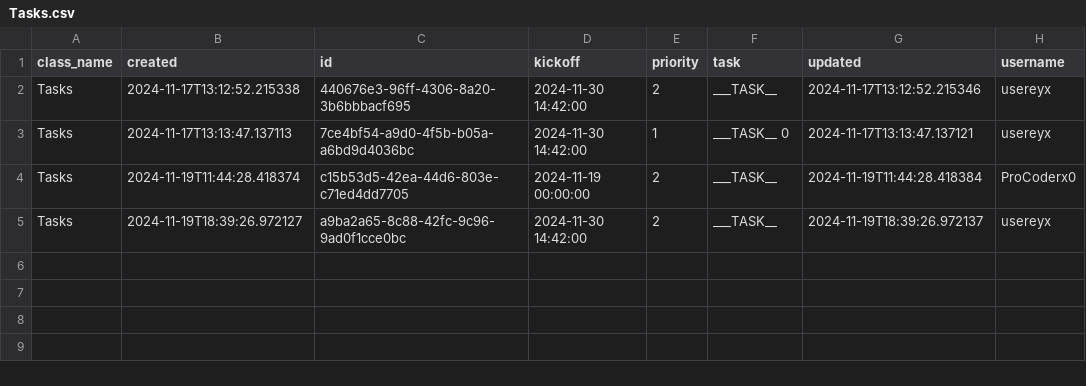
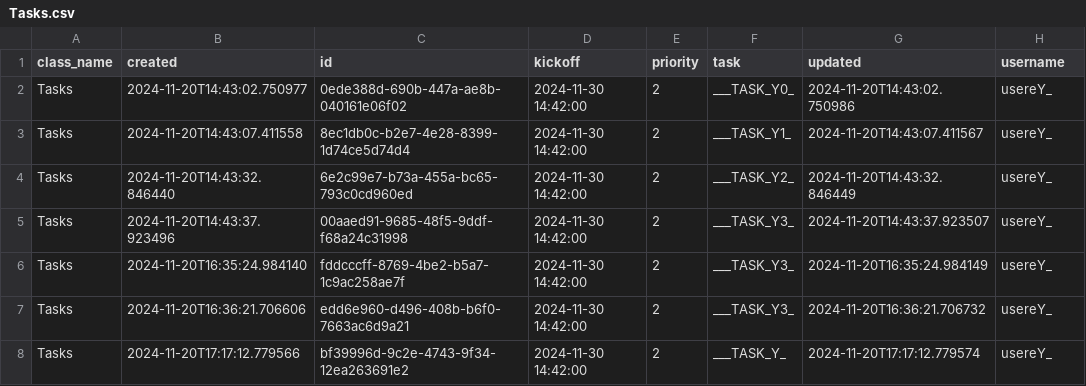
Before and after one commit to MoedCode/Task_Manager, a CSV file: tasks/Tasks.csv, drawn as a sheet.

```diff
--- a/tasks/Tasks.csv
+++ b/tasks/Tasks.csv
@@ -1,5 +1,8 @@
 class_name,created,id,kickoff,priority,task,updated,username
-Tasks,2024-11-17T13:12:52.215338,440676e3-96ff-4306-8a20-3b6bbbacf695,2024-11-30 14:42:00,2,___TASK__,2024-11-17T13:12:52.215346,usereyx
-Tasks,2024-11-17T13:13:47.137113,7ce4bf54-a9d0-4f5b-b05a-a6bd9d4036bc,2024-11-30 14:42:00,1,___TASK__ 0,2024-11-17T13:13:47.137121,usereyx
-Tasks,2024-11-19T11:44:28.418374,c15b53d5-42ea-44d6-803e-c71ed4dd7705,2024-11-19 00:00:00,2,___TASK__,2024-11-19T11:44:28.418384,ProCoderx0
-Tasks,2024-11-19T18:39:26.972127,a9ba2a65-8c88-42fc-9c96-9ad0f1cce0bc,2024-11-30 14:42:00,2,___TASK__,2024-11-19T18:39:26.972137,usereyx
+Tasks,2024-11-20T14:43:02.750977,0ede388d-690b-447a-ae8b-040161e06f02,2024-11-30 14:42:00,2,___TASK_Y0_,2024-11-20T14:43:02.750986,usereY_
+Tasks,2024-11-20T14:43:07.411558,8ec1db0c-b2e7-4e28-8399-1d74ce5d74d4,2024-11-30 14:42:00,2,___TASK_Y1_,2024-11-20T14:43:07.411567,usereY_
+Tasks,2024-11-20T14:43:32.846440,6e2c99e7-b73a-455a-bc65-793c0cd960ed,2024-11-30 14:42:00,2,___TASK_Y2_,2024-11-20T14:43:32.846449,usereY_
+Tasks,2024-11-20T14:43:37.923496,00aaed91-9685-48f5-9ddf-f68a24c31998,2024-11-30 14:42:00,2,___TASK_Y3_,2024-11-20T14:43:37.923507,usereY_
+Tasks,2024-11-20T16:35:24.984140,fddcccff-8769-4be2-b5a7-1c9ac258ae7f,2024-11-30 14:42:00,2,___TASK_Y3_,2024-11-20T16:35:24.984149,usereY_
+Tasks,2024-11-20T16:36:21.706606,edd6e960-d496-408b-b6f0-7663ac6d9a21,2024-11-30 14:42:00,2,___TASK_Y3_,2024-11-20T16:36:21.706732,usereY_
+Tasks,2024-11-20T17:17:12.779566,bf39996d-9c2e-4743-9f34-12ea263691e2,2024-11-30 14:42:00,2,___TASK_Y_,2024-11-20T17:17:12.779574,usereY_
```
Also changed, not shown: 6 other files.
